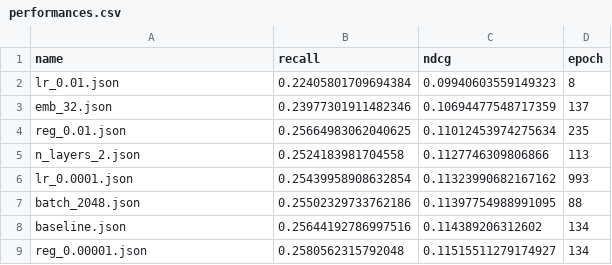
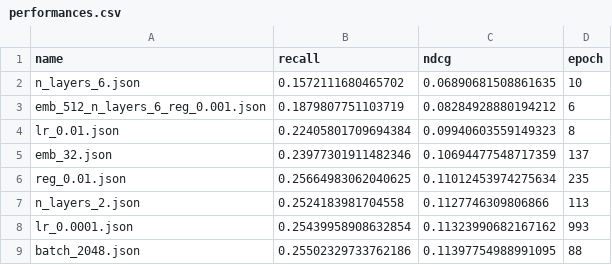
Before and after one commit to Ferretelic/GoogleMapsRecommender, a CSV file: results/Japanese/performances.csv, drawn as a sheet; only a part is shown; the shorter side is filled out with more unchanged rows; the diff names each change by its address in the sheet, - before the commit and + after, or states it on an @@ line.

Commit message:
experiment with n_layers 6

```diff
--- a/results/Japanese/performances.csv
+++ b/results/Japanese/performances.csv
+row 2: n_layers_6.json | 0.1572111680465702 | 0.06890681508861635 | 10
+row 3: emb_512_n_layers_6_reg_0.001.json | 0.1879807751103719 | 0.08284928880194212 | 6
```
Also changed, not shown: 13 other files.
